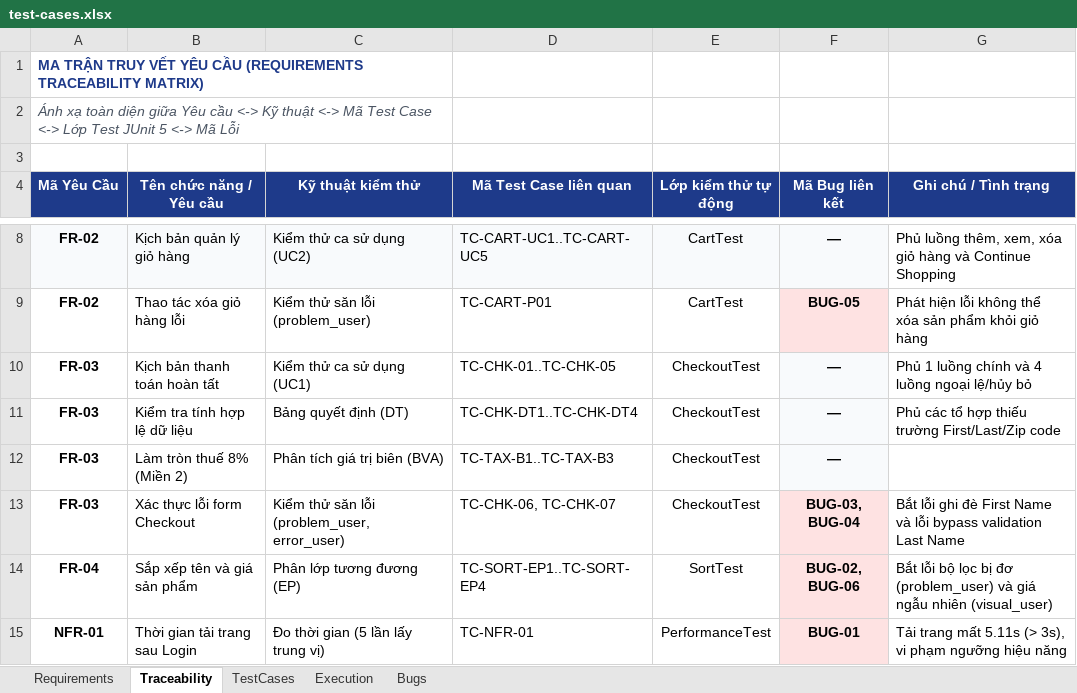
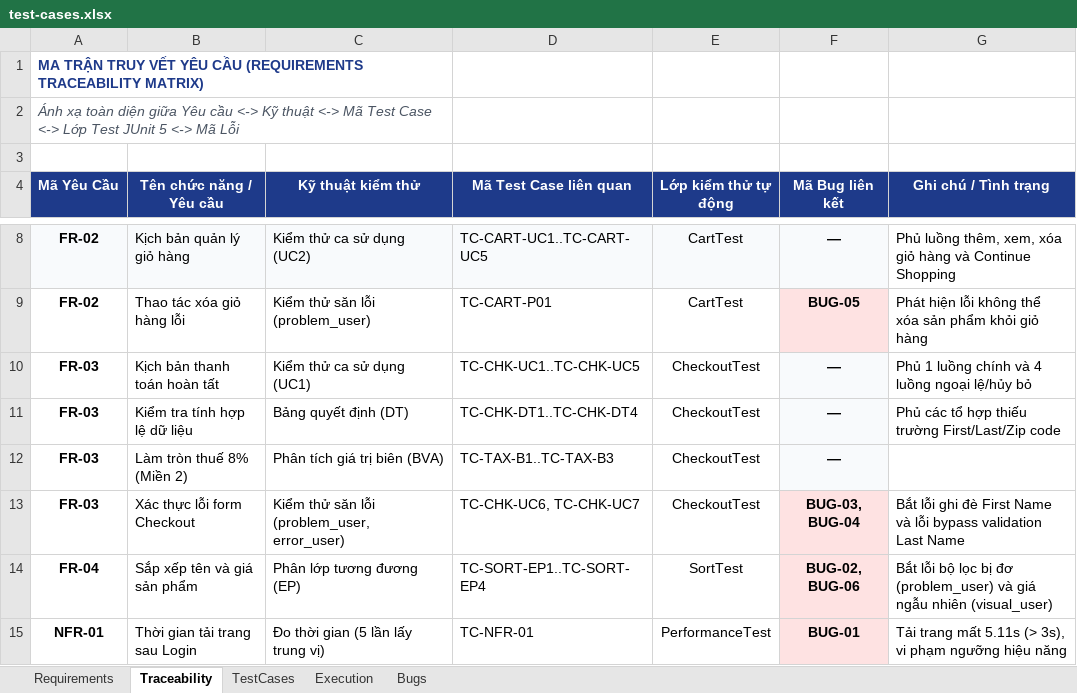
Before and after one commit to dangkhanh2610/SoftwareTesting, an Excel workbook: test-cases.xlsx, sheet Traceability, drawn as a sheet; only a part is shown, gaps mark what is left out; values as stored, in another font and other column widths than the file's, no borders; the diff names each change by its address in the sheet, - before the commit and + after, or states it on an @@ line.

Commit message:
refactor(checkout): rename test cases to TC-CHK-UC1..UC5 across report, excel, and code

```diff
--- a/test-cases.xlsx (sheet Traceability)
+++ b/test-cases.xlsx (sheet Traceability)
-D10 (Mã Test Case liên quan): TC-CHK-01..TC-CHK-05
+D10 (Mã Test Case liên quan): TC-CHK-UC1..TC-CHK-UC5
-D13 (Mã Test Case liên quan): TC-CHK-06, TC-CHK-07
+D13 (Mã Test Case liên quan): TC-CHK-UC6, TC-CHK-UC7
```
Also changed, not shown: sheet Execution, 6 other files.
